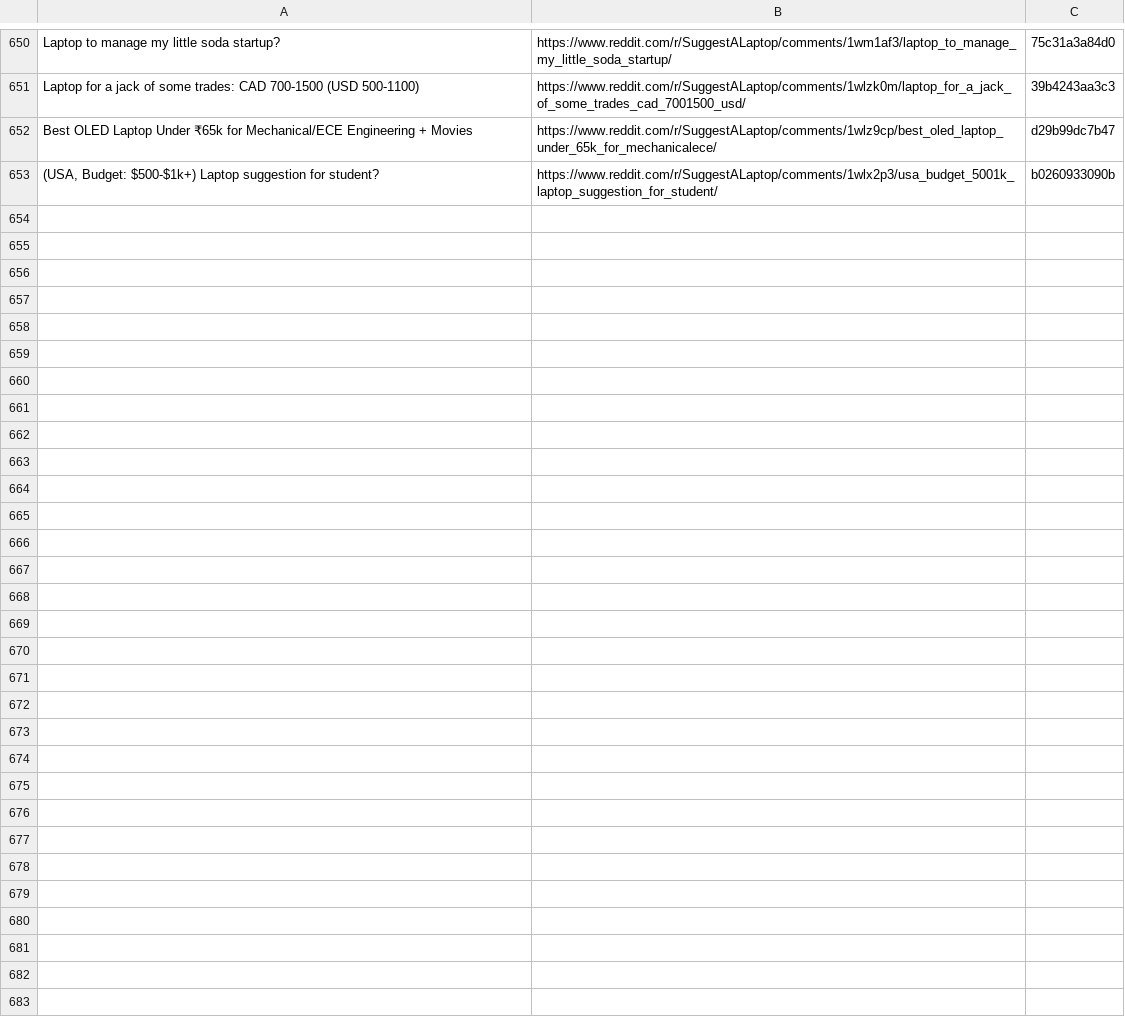
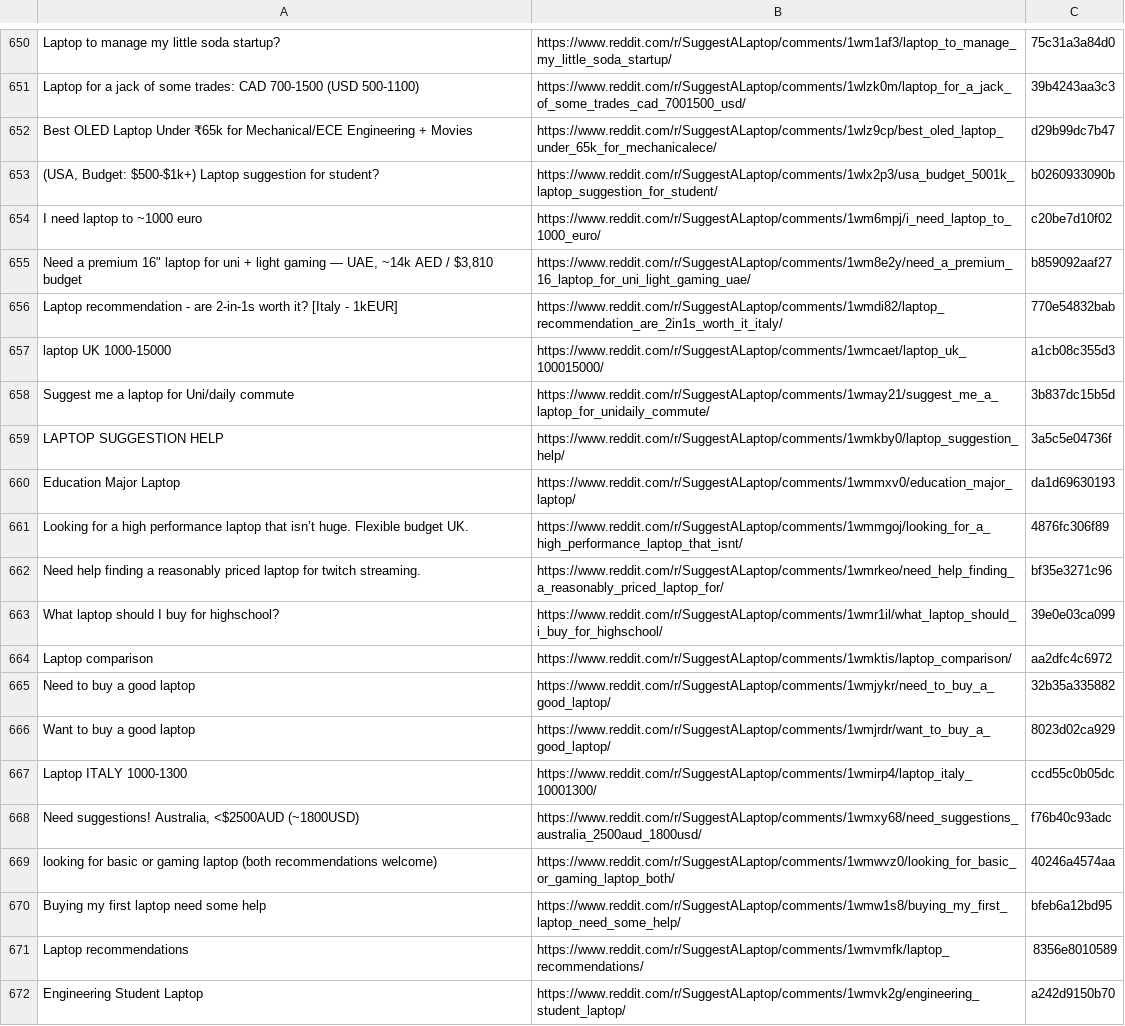
Before and after one commit to sidhu2690/EB_reddit, a CSV file: filtered_posts.csv, drawn as a sheet; only a part is shown, gaps mark what is left out.

```diff
--- a/filtered_posts.csv
+++ b/filtered_posts.csv
@@ -653 +653,20 @@ Best OLED Laptop Under ₹65k for Mechanical/ECE Engineering + Movies,https://ww
 "(USA, Budget: $500-$1k+) Laptop suggestion for student?",https://www.reddit.com/r/SuggestALaptop/comments/1wlx2p3/usa_budget_5001k_laptop_suggestion_for_student/,b0260933090b
+I need laptop to ~1000 euro,https://www.reddit.com/r/SuggestALaptop/comments/1wm6mpj/i_need_laptop_to_1000_euro/,c20be7d10f02
+"Need a premium 16"" laptop for uni + light gaming — UAE, ~14k AED / $3,810 budget",https://www.reddit.com/r/SuggestALaptop/comments/1wm8e2y/need_a_premium_16_laptop_for_uni_light_gaming_uae/,b859092aaf27
+Laptop recommendation - are 2-in-1s worth it? [Italy - 1kEUR],https://www.reddit.com/r/SuggestALaptop/comments/1wmdi82/laptop_recommendation_are_2in1s_worth_it_italy/,770e54832bab
+laptop UK 1000-15000,https://www.reddit.com/r/SuggestALaptop/comments/1wmcaet/laptop_uk_100015000/,a1cb08c355d3
+Suggest me a laptop for Uni/daily commute,https://www.reddit.com/r/SuggestALaptop/comments/1wmay21/suggest_me_a_laptop_for_unidaily_commute/,3b837dc15b5d
+LAPTOP SUGGESTION HELP,https://www.reddit.com/r/SuggestALaptop/comments/1wmkby0/laptop_suggestion_help/,3a5c5e04736f
+Education Major Laptop,https://www.reddit.com/r/SuggestALaptop/comments/1wmmxv0/education_major_laptop/,da1d69630193
+Looking for a high performance laptop that isn’t huge. Flexible budget UK.,https://www.reddit.com/r/SuggestALaptop/comments/1wmmgoj/looking_for_a_high_performance_laptop_that_isnt/,4876fc306f89
+Need help finding a reasonably priced laptop for twitch streaming.,https://www.reddit.com/r/SuggestALaptop/comments/1wmrkeo/need_help_finding_a_reasonably_priced_laptop_for/,bf35e3271c96
+What laptop should I buy for highschool?,https://www.reddit.com/r/SuggestALaptop/comments/1wmr1il/what_laptop_should_i_buy_for_highschool/,39e0e03ca099
+Laptop comparison,https://www.reddit.com/r/SuggestALaptop/comments/1wmktis/laptop_comparison/,aa2dfc4c6972
+Need to buy a good laptop,https://www.reddit.com/r/SuggestALaptop/comments/1wmjykr/need_to_buy_a_good_laptop/,32b35a335882
+Want to buy a good laptop,https://www.reddit.com/r/SuggestALaptop/comments/1wmjrdr/want_to_buy_a_good_laptop/,8023d02ca929
+Laptop ITALY 1000-1300,https://www.reddit.com/r/SuggestALaptop/comments/1wmirp4/laptop_italy_10001300/,ccd55c0b05dc
+"Need suggestions! Australia, <$2500AUD (~1800USD)",https://www.reddit.com/r/SuggestALaptop/comments/1wmxy68/need_suggestions_australia_2500aud_1800usd/,f76b40c93adc
+looking for basic or gaming laptop (both recommendations welcome),https://www.reddit.com/r/SuggestALaptop/comments/1wmwvz0/looking_for_basic_or_gaming_laptop_both/,40246a4574aa
+Buying my first laptop need some help,https://www.reddit.com/r/SuggestALaptop/comments/1wmw1s8/buying_my_first_laptop_need_some_help/,bfeb6a12bd95
+Laptop recommendations,https://www.reddit.com/r/SuggestALaptop/comments/1wmvmfk/laptop_recommendations/,8356e8010589
+Engineering Student Laptop,https://www.reddit.com/r/SuggestALaptop/comments/1wmvk2g/engineering_student_laptop/,a242d9150b70
```
